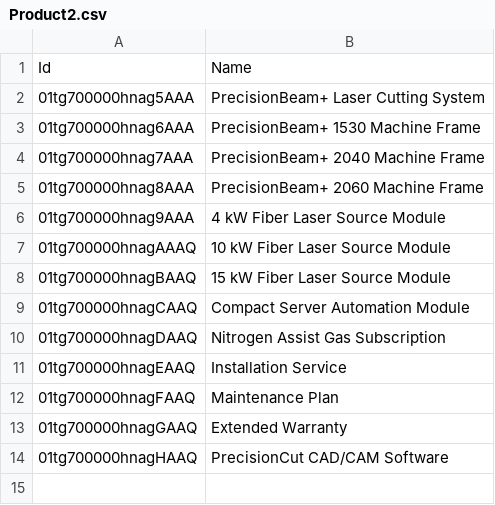
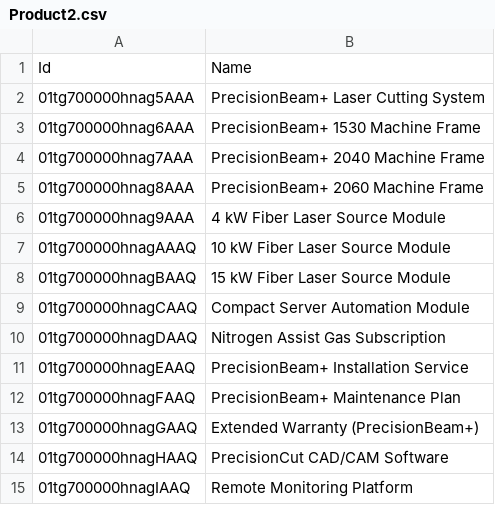
Before and after one commit to dariofinotti/VelantisIndustrialSystem2.0, a CSV file: datasets/constraints/vel/VelantisLaser/Product2.csv, drawn as a sheet.

```diff
--- a/datasets/constraints/vel/VelantisLaser/Product2.csv
+++ b/datasets/constraints/vel/VelantisLaser/Product2.csv
@@ -10,5 +10,6 @@ Id,Name
 01tg700000hnagDAAQ,Nitrogen Assist Gas Subscription
-01tg700000hnagEAAQ,Installation Service
-01tg700000hnagFAAQ,Maintenance Plan
-01tg700000hnagGAAQ,Extended Warranty
+01tg700000hnagEAAQ,PrecisionBeam+ Installation Service
+01tg700000hnagFAAQ,PrecisionBeam+ Maintenance Plan
+01tg700000hnagGAAQ,Extended Warranty (PrecisionBeam+)
 01tg700000hnagHAAQ,PrecisionCut CAD/CAM Software
+01tg700000hnagIAAQ,Remote Monitoring Platform
```
Also changed, not shown: datasets/constraints/vel/VelantisLaser/ExpressionSetConstraintObj.csv, datasets/constraints/vel/VelantisLaser/ProductRelatedComponent.csv, 1 other file.
